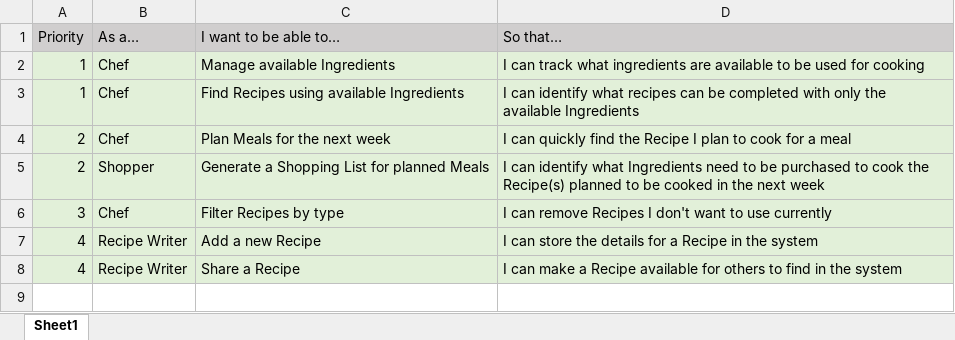
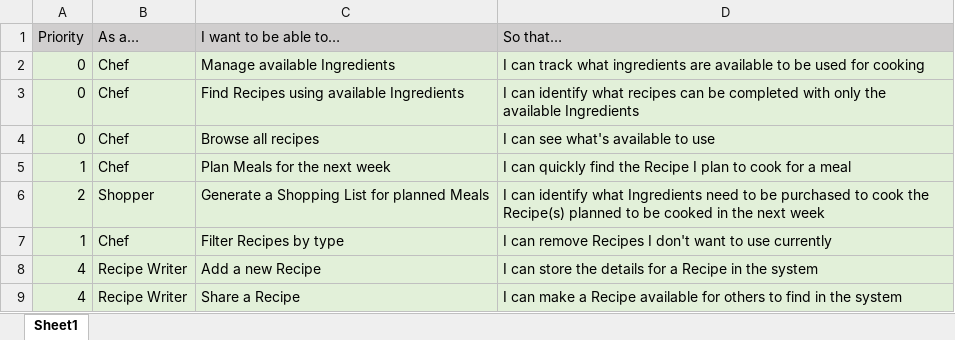
Before and after one commit to MatthewThompson35/CapstoneRecipePlanner, an Excel workbook: sprints/Product Backlog.xlsx, sheet Sheet1, drawn as a sheet; values as stored, in another font and other column widths than the file's, no borders; addresses are those after the commit; the diff names each change by its address in the sheet, - before the commit and + after, or states it on an @@ line.

Commit message:
Updated Product Backlog
Product Backlog is updated for Sprint 3 work

```diff
--- a/sprints/Product Backlog.xlsx (sheet Sheet1)
+++ b/sprints/Product Backlog.xlsx (sheet Sheet1)
-A2:A3 (Priority): 1
+A2:A3 (Priority): 0
+row 4: 0 | Chef | Browse all recipes | I can see what's available to use
-A5 (Priority): 2
+A5 (Priority): 1
-A7 (Priority): 3
+A7 (Priority): 1
```
